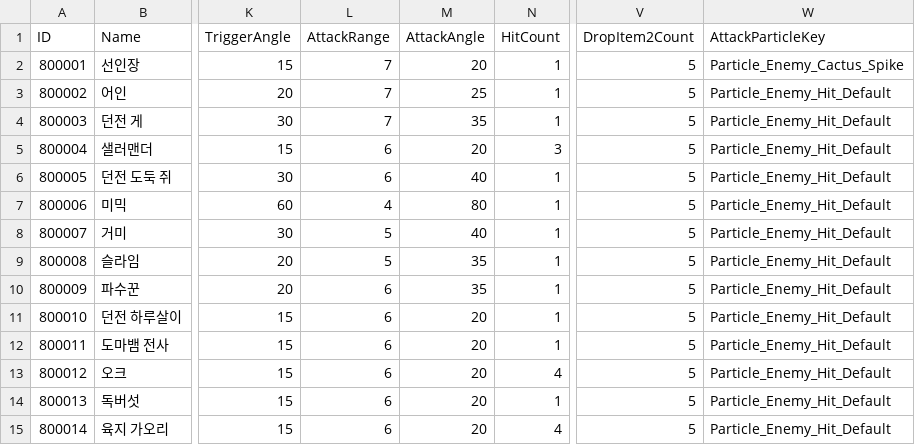
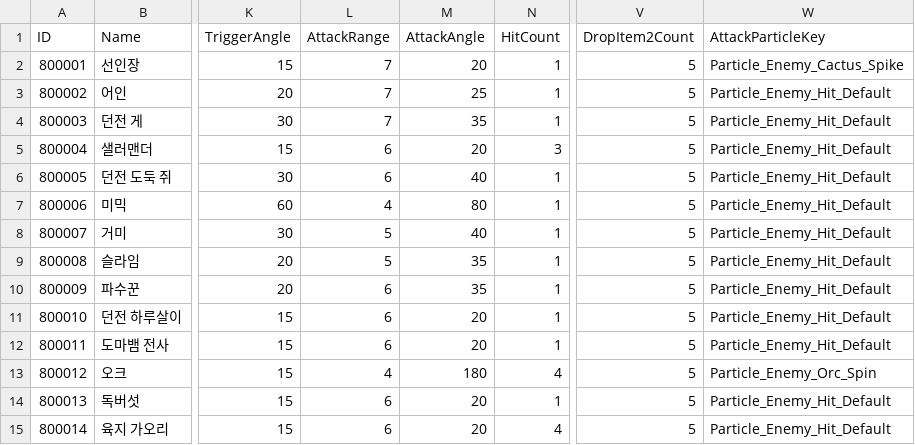
Before and after one commit to ssunpark/eat-or-die, a CSV file: Assets/StreamingAssets/EnemyCSV/Enemy.csv, drawn as a sheet; only a part is shown, gaps mark what is left out; the diff names each change by its address in the sheet, - before the commit and + after, or states it on an @@ line.

```diff
--- a/Assets/StreamingAssets/EnemyCSV/Enemy.csv
+++ b/Assets/StreamingAssets/EnemyCSV/Enemy.csv
-L13 (AttackRange): 6
+L13 (AttackRange): 4
-M13 (AttackAngle): 20
+M13 (AttackAngle): 180
-W13 (AttackParticleKey): Particle_Enemy_Hit_Default
+W13 (AttackParticleKey): Particle_Enemy_Orc_Spin
```
Also changed, not shown: Assets/StreamingAssets/ParticlesCSV/Particles.csv, 4 other files.
